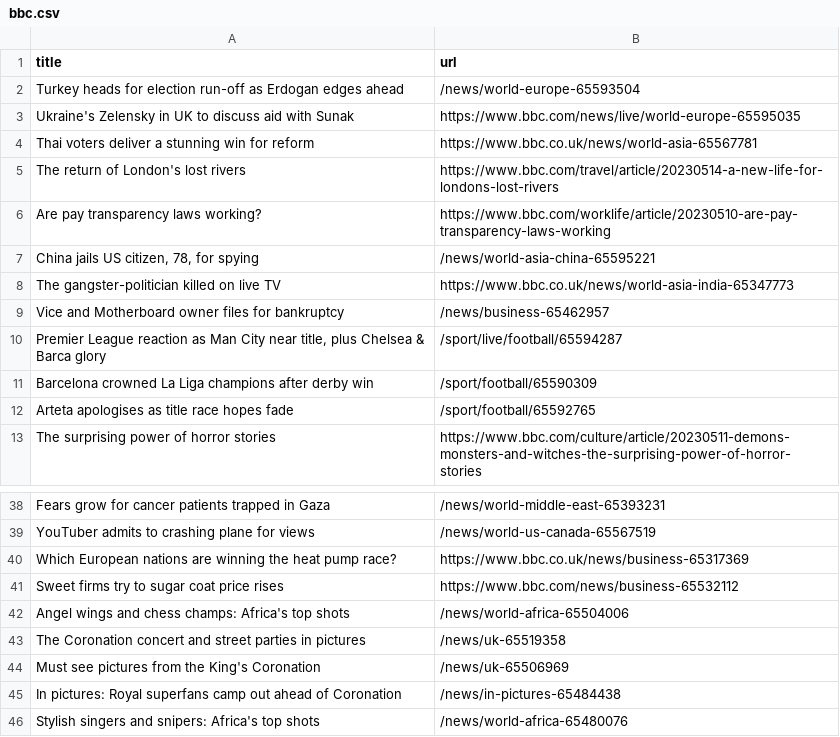
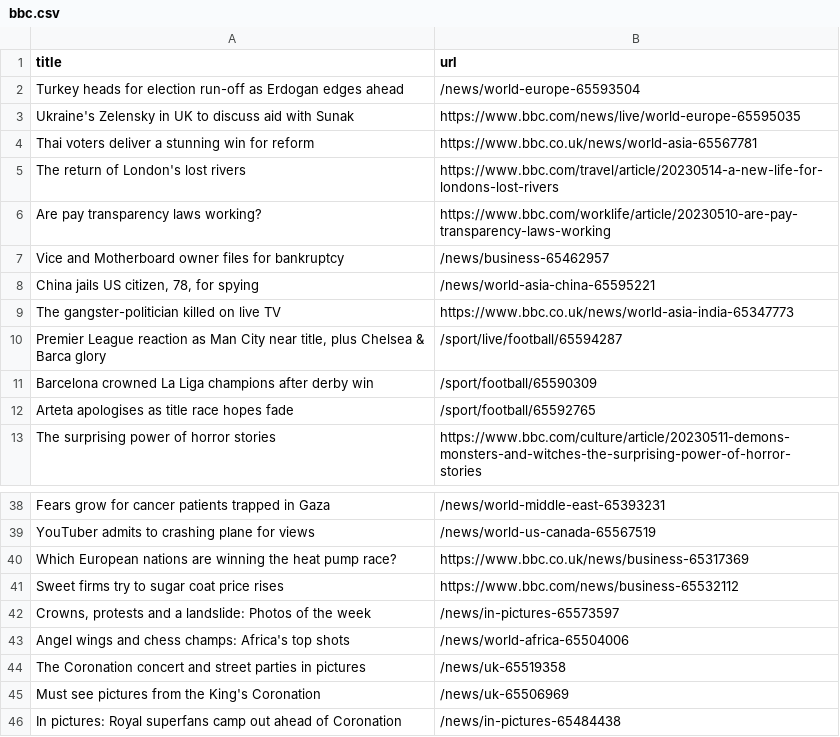
Before and after one commit to vlsachdev/automatic-scraper-bbc, a CSV file: bbc.csv, drawn as a sheet; only a part is shown, gaps mark what is left out.

```diff
--- a/bbc.csv
+++ b/bbc.csv
@@ -6,5 +6,5 @@ The return of London's lost rivers,https://www.bbc.com/travel/article/20230514-a
 Are pay transparency laws working?,https://www.bbc.com/worklife/article/20230510-are-pay-transparency-laws-working
+Vice and Motherboard owner files for bankruptcy,/news/business-65462957
 "China jails US citizen, 78, for spying",/news/world-asia-china-65595221
 The gangster-politician killed on live TV,https://www.bbc.co.uk/news/world-asia-india-65347773
-Vice and Motherboard owner files for bankruptcy,/news/business-65462957
 "Premier League reaction as Man City near title, plus Chelsea & Barca glory",/sport/live/football/65594287
@@ -41,2 +41,3 @@ Which European nations are winning the heat pump race?,https://www.bbc.co.uk/new
 Sweet firms try to sugar coat price rises,https://www.bbc.com/news/business-65532112
+"Crowns, protests and a landslide: Photos of the week",/news/in-pictures-65573597
 Angel wings and chess champs: Africa's top shots,/news/world-africa-65504006
@@ -45,2 +46 @@ Must see pictures from the King's Coronation,/news/uk-65506969
 In pictures: Royal superfans camp out ahead of Coronation,/news/in-pictures-65484438
-Stylish singers and snipers: Africa's top shots,/news/world-africa-65480076
```
